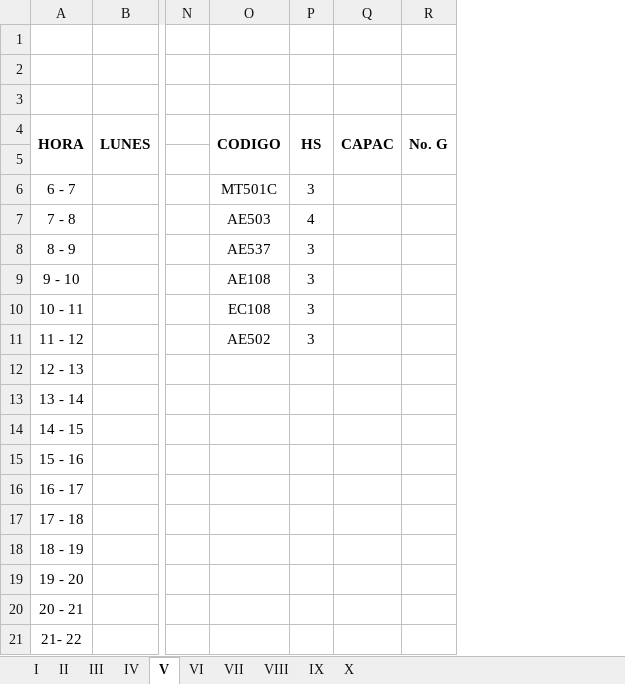
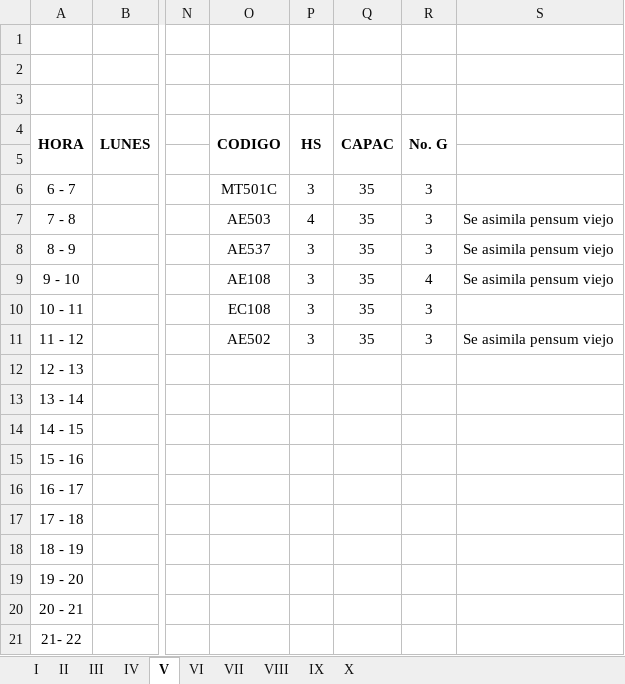
Before and after one commit to omairatapias/FACE, an Excel workbook: Administración/HORARIOS ADMON.xlsx, sheet V, drawn as a sheet; only a part is shown, gaps mark what is left out; values as stored, in another font and other column widths than the file's, no borders; the diff names each change by its address in the sheet, - before the commit and + after, or states it on an @@ line.

```diff
--- a/Administración/HORARIOS ADMON.xlsx (sheet V)
+++ b/Administración/HORARIOS ADMON.xlsx (sheet V)
+column S, rows 7-11: Se asimila pensum viejo | Se asimila pensum viejo | Se asimila pensum viejo |  | Se asimila pensum viejo
-Q6:Q11: (empty)
+Q6:Q11: 35
-R6:R8: (empty)
+R6:R8: 3
-R9: (empty)
+R9: 4
-R10:R11: (empty)
+R10:R11: 3
```
Also changed, not shown: sheet III, sheet IX, sheet IV, sheet I, sheet II, sheet VI, 3 more sheets, 1 other file.
